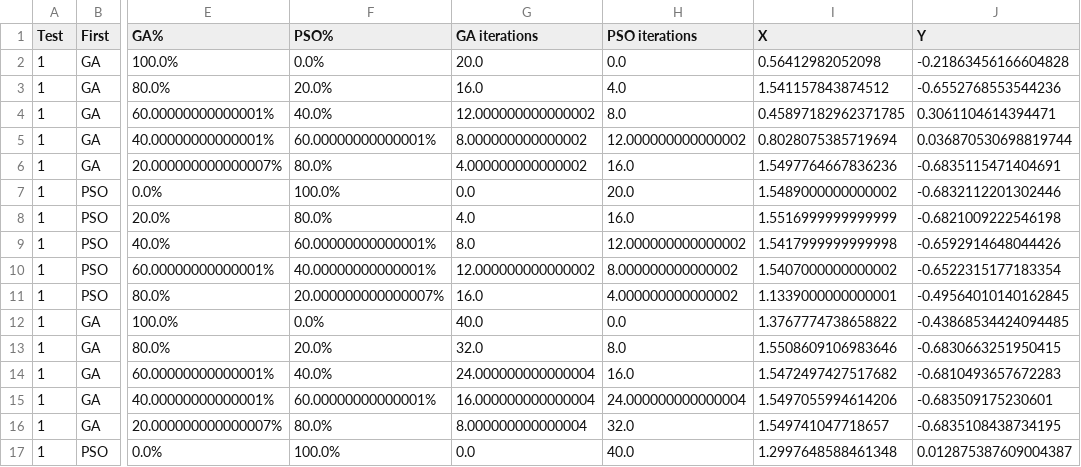
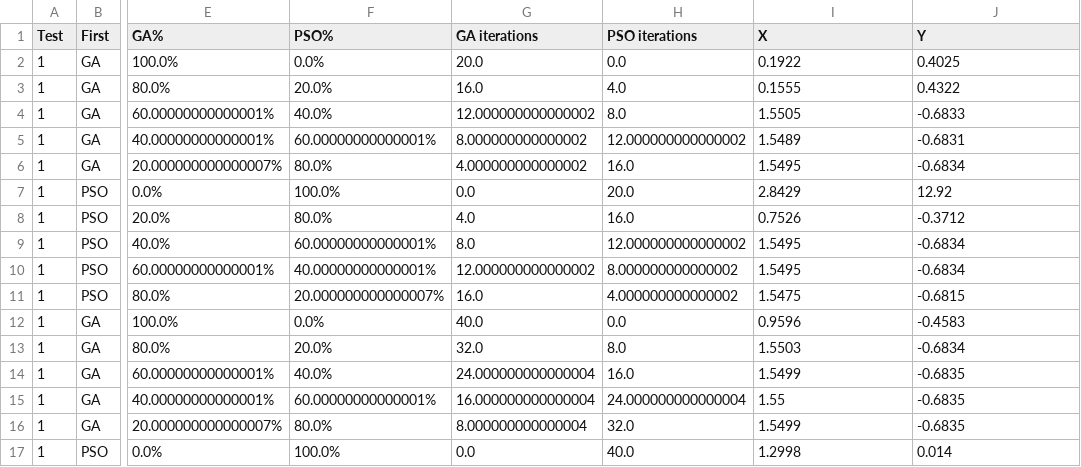
Before and after one commit to DanielKhali1/ResearchGAPSO, a CSV file: data.csv, drawn as a sheet; only a part is shown, gaps mark what is left out; the diff covers the shown part only; the diff names each change by its address in the sheet, - before the commit and + after, or states it on an @@ line.

```diff
--- a/data.csv
+++ b/data.csv
-I2 (X): 0.56412982052098
+I2 (X): 0.1922
-J2 (Y): -0.21863456166604828
+J2 (Y): 0.4025
-I3 (X): 1.541157843874512
+I3 (X): 0.1555
-J3 (Y): -0.6552768553544236
+J3 (Y): 0.4322
-I4 (X): 0.45897182962371785
+I4 (X): 1.5505
-J4 (Y): 0.3061104614394471
+J4 (Y): -0.6833
-I5 (X): 0.8028075385719694
+I5 (X): 1.5489
-J5 (Y): 0.036870530698819744
+J5 (Y): -0.6831
-I6 (X): 1.5497764667836236
+I6 (X): 1.5495
-J6 (Y): -0.6835115471404691
+J6 (Y): -0.6834
-I7 (X): 1.5489000000000002
+I7 (X): 2.8429
-J7 (Y): -0.6832112201302446
+J7 (Y): 12.92
-I8 (X): 1.5516999999999999
+I8 (X): 0.7526
-J8 (Y): -0.6821009222546198
+J8 (Y): -0.3712
-I9 (X): 1.5417999999999998
+I9 (X): 1.5495
-J9 (Y): -0.6592914648044426
+J9 (Y): -0.6834
-I10 (X): 1.5407000000000002
+I10 (X): 1.5495
-J10 (Y): -0.6522315177183354
+J10 (Y): -0.6834
-I11 (X): 1.1339000000000001
+I11 (X): 1.5475
-J11 (Y): -0.49564010140162845
+J11 (Y): -0.6815
-I12 (X): 1.3767774738658822
+I12 (X): 0.9596
-J12 (Y): -0.43868534424094485
+J12 (Y): -0.4583
-I13 (X): 1.5508609106983646
+I13 (X): 1.5503
-J13 (Y): -0.6830663251950415
+J13 (Y): -0.6834
-I14 (X): 1.5472497427517682
+I14 (X): 1.5499
-J14 (Y): -0.6810493657672283
+J14 (Y): -0.6835
-I15 (X): 1.5497055994614206
+I15 (X): 1.55
-J15 (Y): -0.683509175230601
+J15 (Y): -0.6835
-I16 (X): 1.549741047718657
+I16 (X): 1.5499
-J16 (Y): -0.6835108438734195
+J16 (Y): -0.6835
-I17 (X): 1.2997648588461348
+I17 (X): 1.2998
-J17 (Y): 0.012875387609004387
+J17 (Y): 0.014
```
Also changed, not shown: 68 edited cells elsewhere in this file, 5 other files.
